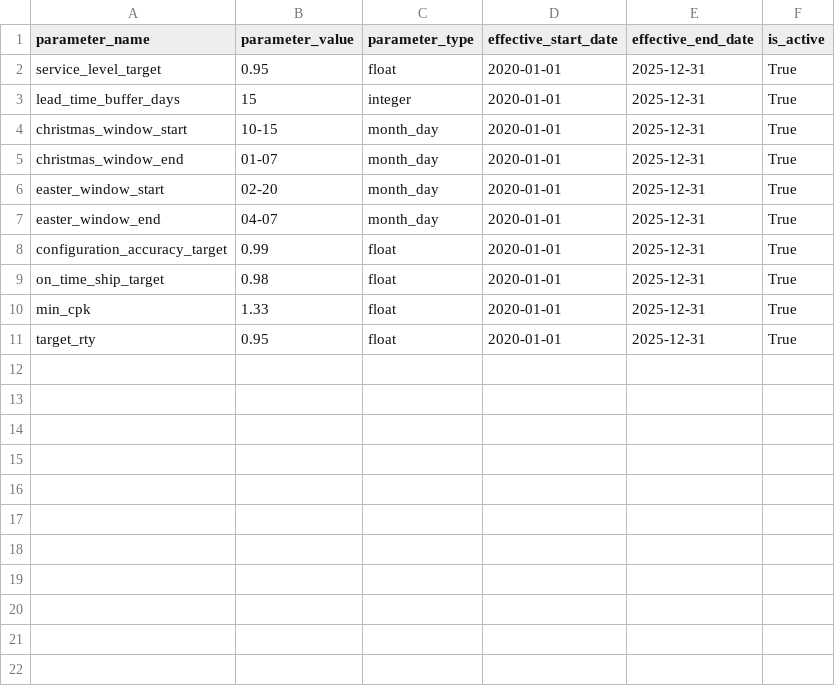
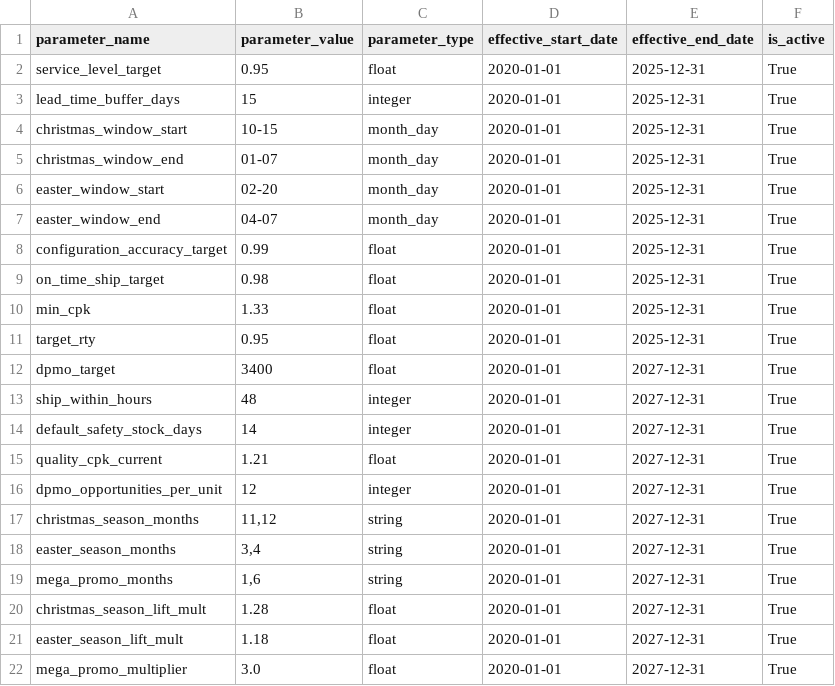
Before and after one commit to Tsinajinnie2/Doll-Supply-Chain, a CSV file: data/dolls1_seed_csv/forecast_parameters.csv, drawn as a sheet; the diff names each change by its address in the sheet, - before the commit and + after, or states it on an @@ line.

```diff
--- a/data/dolls1_seed_csv/forecast_parameters.csv
+++ b/data/dolls1_seed_csv/forecast_parameters.csv
+row 12: dpmo_target | 3400 | float | 2020-01-01 | 2027-12-31 | True
+row 13: ship_within_hours | 48 | integer | 2020-01-01 | 2027-12-31 | True
+row 14: default_safety_stock_days | 14 | integer | 2020-01-01 | 2027-12-31 | True
+row 15: quality_cpk_current | 1.21 | float | 2020-01-01 | 2027-12-31 | True
+row 16: dpmo_opportunities_per_unit | 12 | integer | 2020-01-01 | 2027-12-31 | True
+row 17: christmas_season_months | 11,12 | string | 2020-01-01 | 2027-12-31 | True
+row 18: easter_season_months | 3,4 | string | 2020-01-01 | 2027-12-31 | True
+row 19: mega_promo_months | 1,6 | string | 2020-01-01 | 2027-12-31 | True
+row 20: christmas_season_lift_mult | 1.28 | float | 2020-01-01 | 2027-12-31 | True
+row 21: easter_season_lift_mult | 1.18 | float | 2020-01-01 | 2027-12-31 | True
+row 22: mega_promo_multiplier | 3.0 | float | 2020-01-01 | 2027-12-31 | True
```
Also changed, not shown: data/DollPartsCatalog.csv, data/dolls1_seed_csv/part_master.csv, 27 other files.
